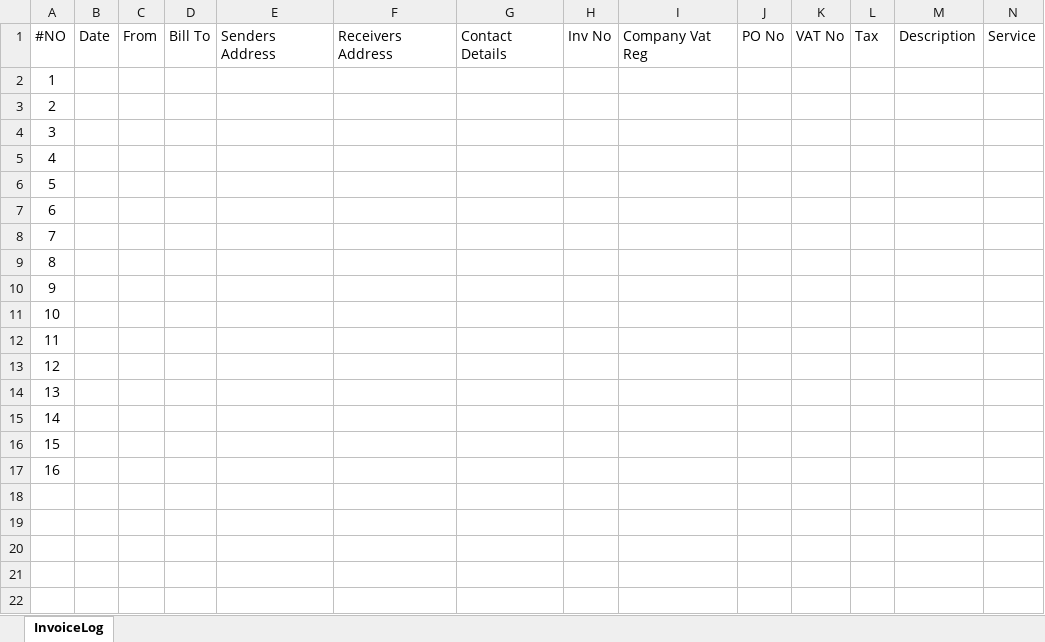
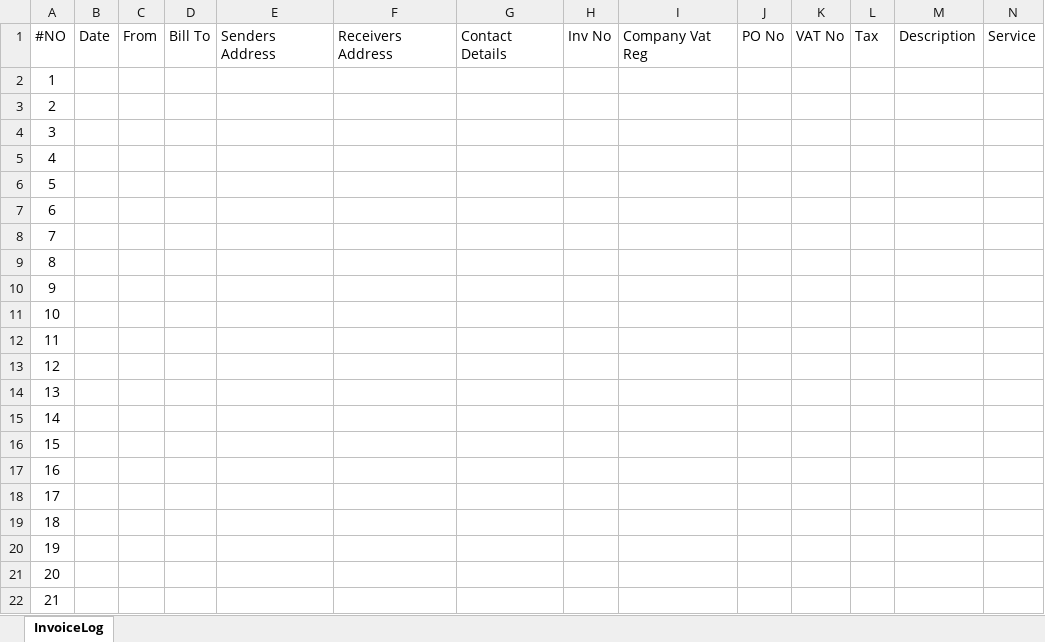
Before and after one commit to Rah2d33/InvoiceBot2, an Excel workbook: InvoiceBot/InvoiceDataLog.xlsx, sheet InvoiceLog, drawn as a sheet; only a part is shown; values as stored, in another font and other column widths than the file's, no borders; table styles not drawn; rows hold the shown columns only; the diff names each change by its address in the sheet, - before the commit and + after, or states it on an @@ line.

```diff
--- a/InvoiceBot/InvoiceDataLog.xlsx (sheet InvoiceLog)
+++ b/InvoiceBot/InvoiceDataLog.xlsx (sheet InvoiceLog)
+row 18: 17
+row 19: 18
+row 20: 19
+row 21: 20
+row 22: 21
```
Also changed, not shown: 13 other files.
